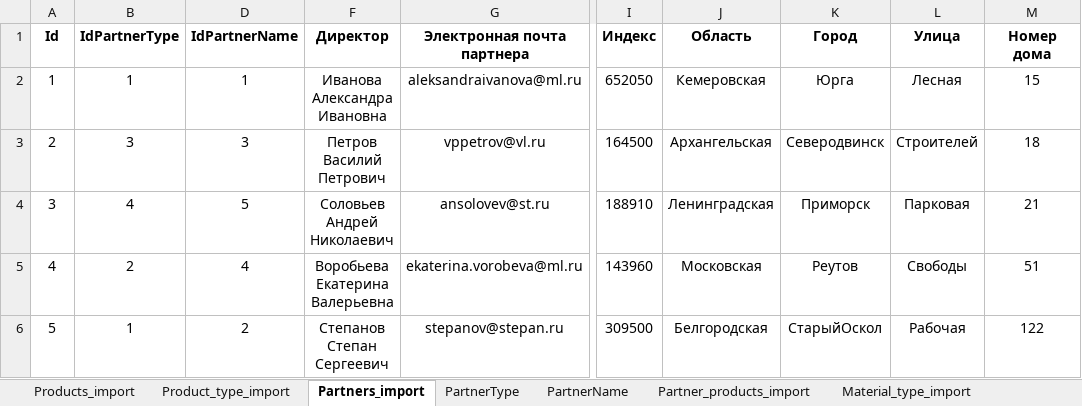
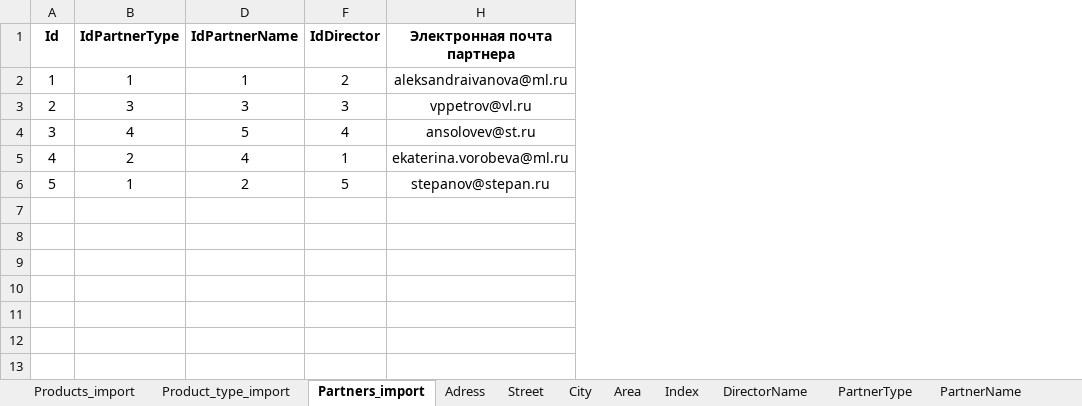
Before and after one commit to Vadimiliano/MasterPolApp, an Excel workbook: Ресурсы/Products_import.xlsx, sheet Partners_import, drawn as a sheet; only a part is shown, gaps mark what is left out; values as stored, in another font and other column widths than the file's, no borders; removed rows and columns are numbered as before the commit, all else as after; the diff names each change by its address in the sheet, - before the commit and + after, or states it on an @@ line.

```diff
--- a/Ресурсы/Products_import.xlsx (sheet Partners_import)
+++ b/Ресурсы/Products_import.xlsx (sheet Partners_import)
+sheet tab: Adress
+sheet tab: Street
+sheet tab: City
+sheet tab: Area
+sheet tab: Index
+sheet tab: DirectorName
-column F (Директор), rows 2-6: Иванова Александра Ивановна | Петров Василий Петрович | Соловьев Андрей Николаевич | Воробьева Екатерина Валерьевна | Степанов Степан Сергеевич
+column F (IdDirector), rows 2-6: 2 | 3 | 4 | 1 | 5
-column I (Индекс), rows 2-6: 652050 | 164500 | 188910 | 143960 | 309500
-column J (Область), rows 2-6: Кемеровская | Архангельская | Ленинградская | Московская | Белгородская
-column K (Город), rows 2-6: Юрга | Северодвинск | Приморск | Реутов | СтарыйОскол
-column L (Улица), rows 2-6: Лесная | Строителей | Парковая | Свободы | Рабочая
-column M (Номер дома), rows 2-6: 15 | 18 | 21 | 51 | 122
```
Also changed, not shown: sheet Material_type_import, 3 other files.
